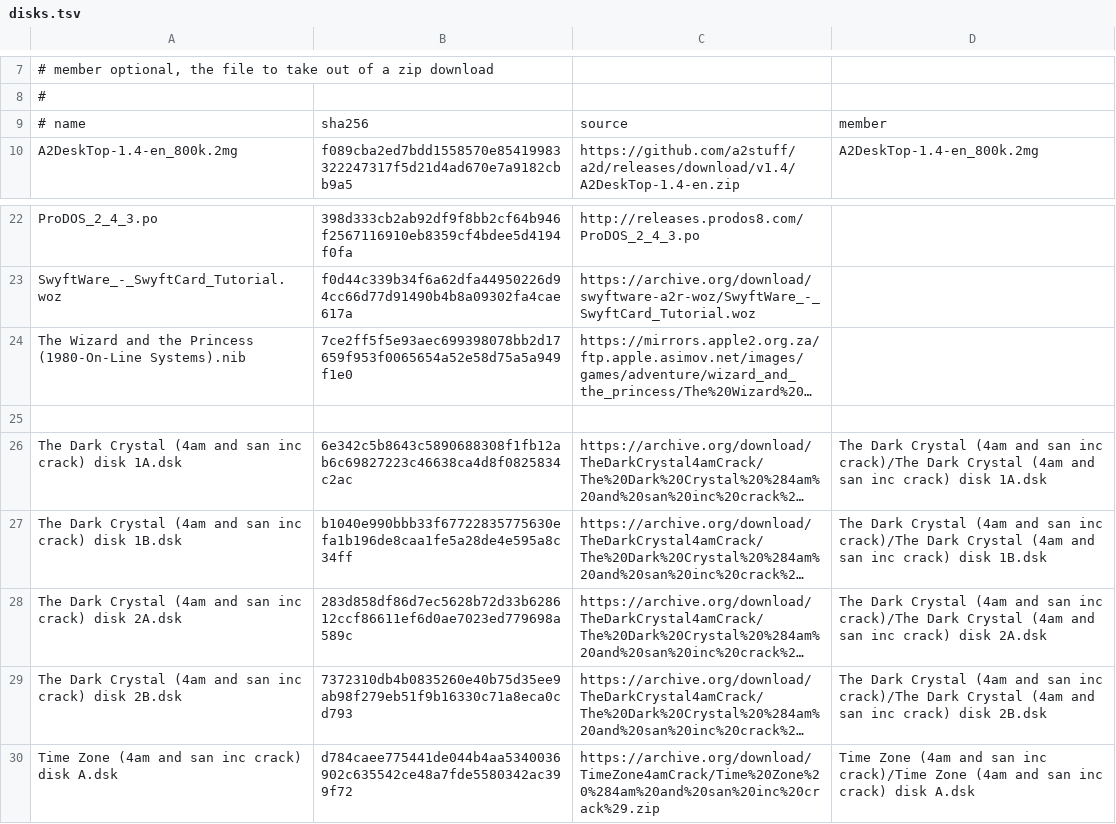
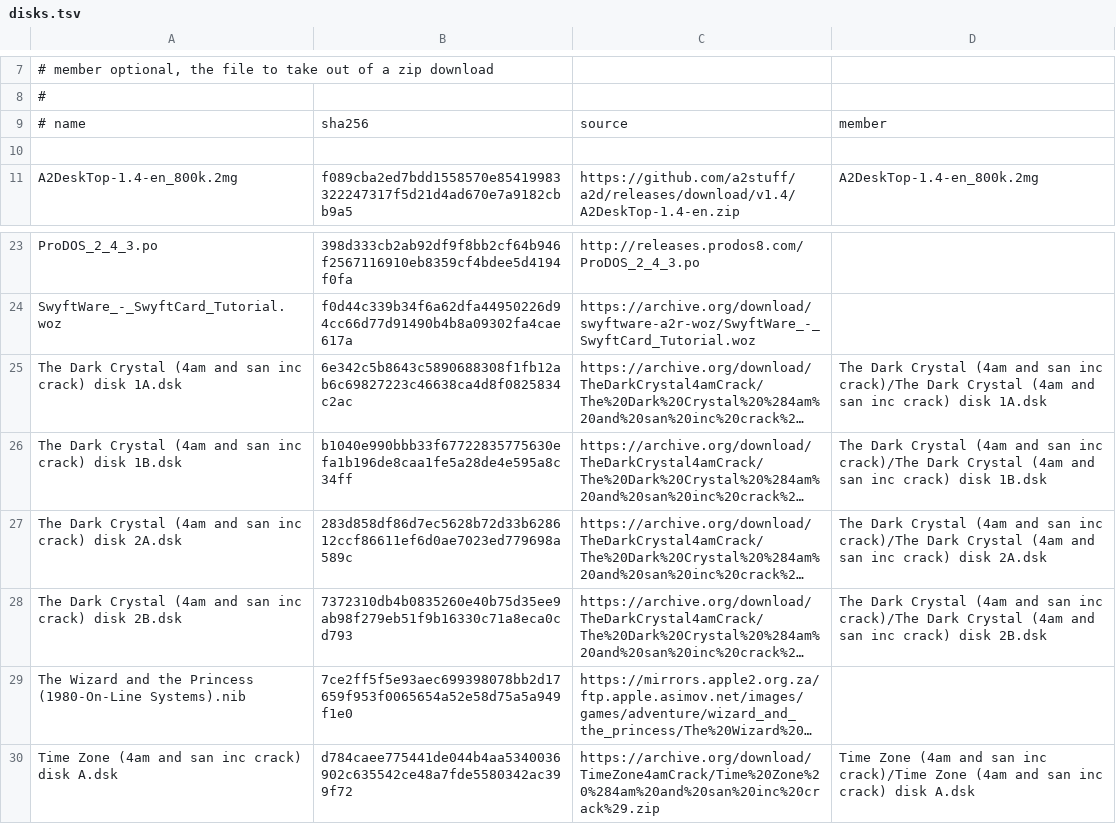
Before and after one commit to ivanizag/apple2-activities, a TSV file: disks.tsv, drawn as a sheet; only a part is shown, gaps mark what is left out; long unchanged cells end in …; removed rows and columns are numbered as before the commit, all else as after; the diff names each change by its address in the sheet, - before the commit and + after, or states it on an @@ line.

Commit message:
Put the disks of The Wizard and the Princess after those of The Dark Crystal
The two pull requests were merged together, and their lines of disks.tsv
came out of the order of their names that TestOrder checks.

```diff
--- a/disks.tsv
+++ b/disks.tsv
+row 10: (empty)
-row 25: (empty)
@@ row 24 moved to row 29: The Wizard and the Princess (1980-On-Lin… @@
```
